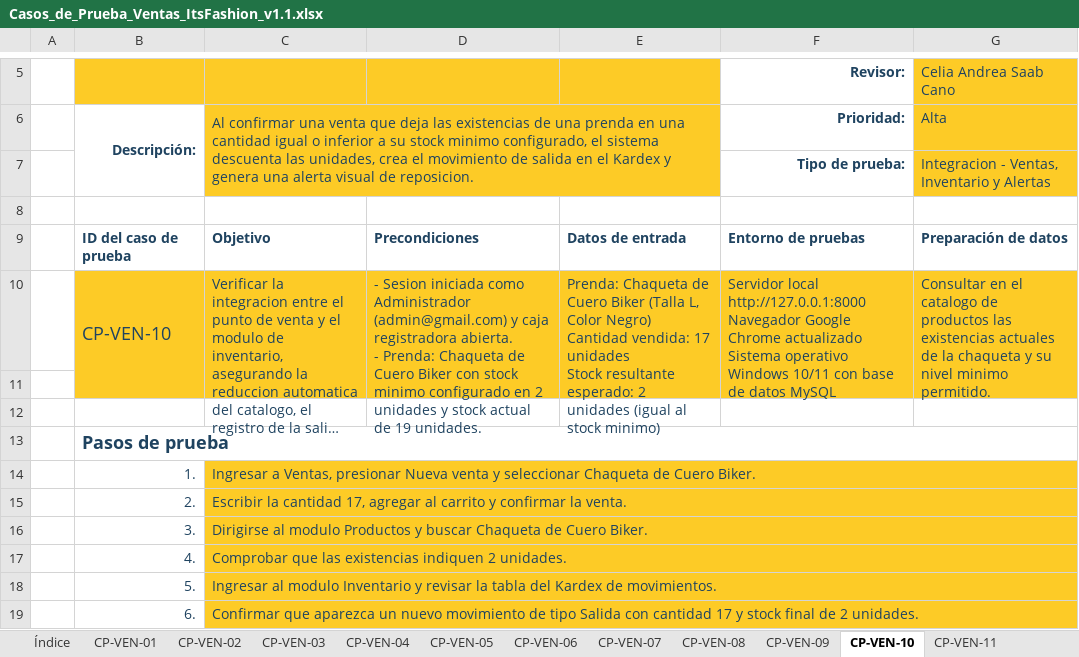
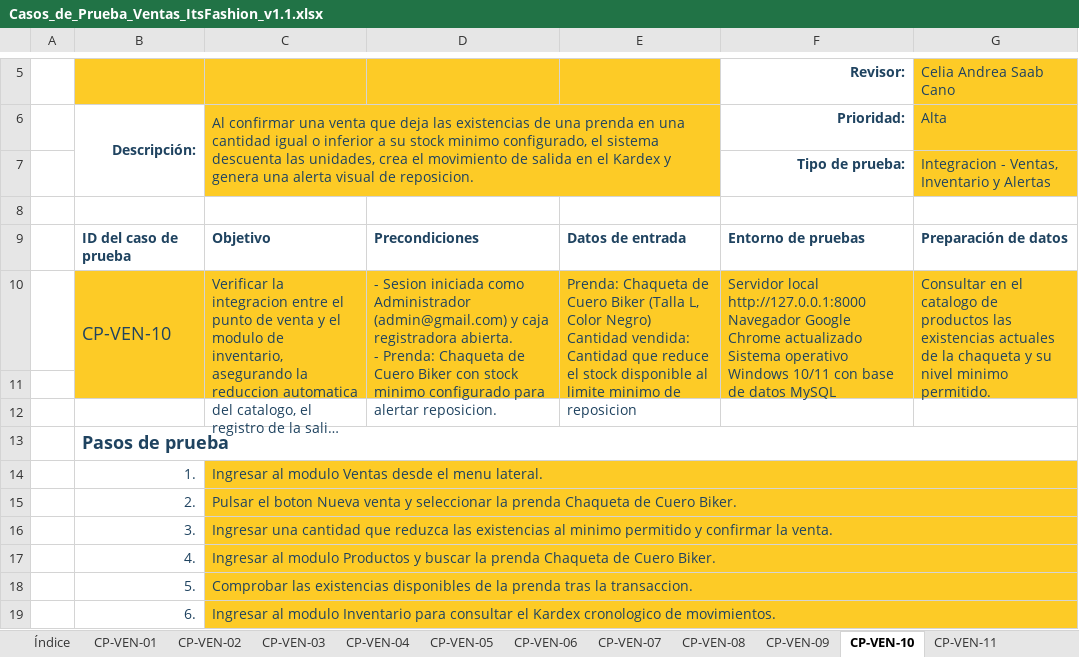
Before and after one commit to Ailyn-Gomez-Dev/Its_Fashion_in-_Laravel13, an Excel workbook: Documentacion/pruebas/Casos_de_Prueba_Ventas_ItsFashion_v1.1.xlsx, sheet CP-VEN-10, drawn as a sheet; only a part is shown, gaps mark what is left out; long unchanged cells end in …; values as stored, in another font and other column widths than the file's, no borders; conditional formats not drawn; ↵ is a line break in a cell; the diff covers the shown part only; the diff names each change by its address in the sheet, - before the commit and + after, or states it on an @@ line.

```diff
--- a/Documentacion/pruebas/Casos_de_Prueba_Ventas_ItsFashion_v1.1.xlsx (sheet CP-VEN-10)
+++ b/Documentacion/pruebas/Casos_de_Prueba_Ventas_ItsFashion_v1.1.xlsx (sheet CP-VEN-10)
-D10: …minimo configurado en 2 unidades y stock actual de 19 unidades.
+D10: …minimo configurado para alertar reposicion.
-E10: …Cantidad vendida: 17 unidades ↵ Stock resultante esperado: 2 unidades (igual al stock minimo)
+E10: …Cantidad vendida: Cantidad que reduce el stock disponible al limite minimo de reposicion
-C14: Ingresar a Ventas, presionar Nueva venta y seleccionar Chaqueta de Cuero Biker.
+C14: Ingresar al modulo Ventas desde el menu lateral.
-C15: Escribir la cantidad 17, agregar al carrito y confirmar la venta.
+C15: Pulsar el boton Nueva venta y seleccionar la prenda Chaqueta de Cuero Biker.
-C16: Dirigirse al modulo Productos y buscar Chaqueta de Cuero Biker.
+C16: Ingresar una cantidad que reduzca las existencias al minimo permitido y confirmar la venta.
-C17: Comprobar que las existencias indiquen 2 unidades.
+C17: Ingresar al modulo Productos y buscar la prenda Chaqueta de Cuero Biker.
-C18: Ingresar al modulo Inventario y revisar la tabla del Kardex de movimientos.
+C18: Comprobar las existencias disponibles de la prenda tras la transaccion.
-C19: Confirmar que aparezca un nuevo movimiento de tipo Salida con cantidad 17 y stock final de 2 unidades.
+C19: Ingresar al modulo Inventario para consultar el Kardex cronologico de movimientos.
```
Also changed, not shown: 1 added row, 1 removed row and 2 edited cells elsewhere in this sheet, sheet CP-VEN-06, sheet CP-VEN-03, sheet CP-VEN-04, sheet CP-VEN-02, sheet CP-VEN-01, sheet CP-VEN-05, 5 more sheets, Documentacion/pruebas/UAT_Ventas_ItsFashion_v1.1.xlsx, 5 other files.
